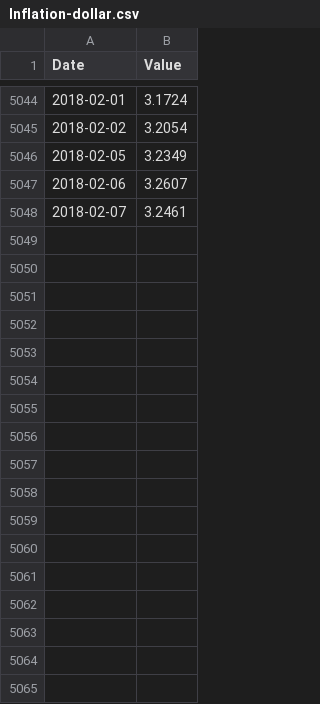
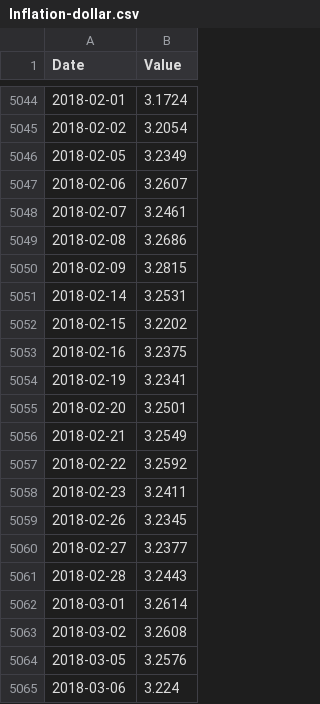
Before and after one commit to msperlin/GetITRData_auxiliary, a CSV file: Inflation-dollar.csv, drawn as a sheet; only a part is shown, gaps mark what is left out; the diff names each change by its address in the sheet, - before the commit and + after, or states it on an @@ line.

```diff
--- a/Inflation-dollar.csv
+++ b/Inflation-dollar.csv
+row 5049: 2018-02-08 | 3.2686
+row 5050: 2018-02-09 | 3.2815
+row 5051: 2018-02-14 | 3.2531
+row 5052: 2018-02-15 | 3.2202
+row 5053: 2018-02-16 | 3.2375
+row 5054: 2018-02-19 | 3.2341
+row 5055: 2018-02-20 | 3.2501
+row 5056: 2018-02-21 | 3.2549
+row 5057: 2018-02-22 | 3.2592
+row 5058: 2018-02-23 | 3.2411
+row 5059: 2018-02-26 | 3.2345
+row 5060: 2018-02-27 | 3.2377
+row 5061: 2018-02-28 | 3.2443
+row 5062: 2018-03-01 | 3.2614
+row 5063: 2018-03-02 | 3.2608
+row 5064: 2018-03-05 | 3.2576
+row 5065: 2018-03-06 | 3.224
```
Also changed, not shown: Inflation-IPCA.csv.
